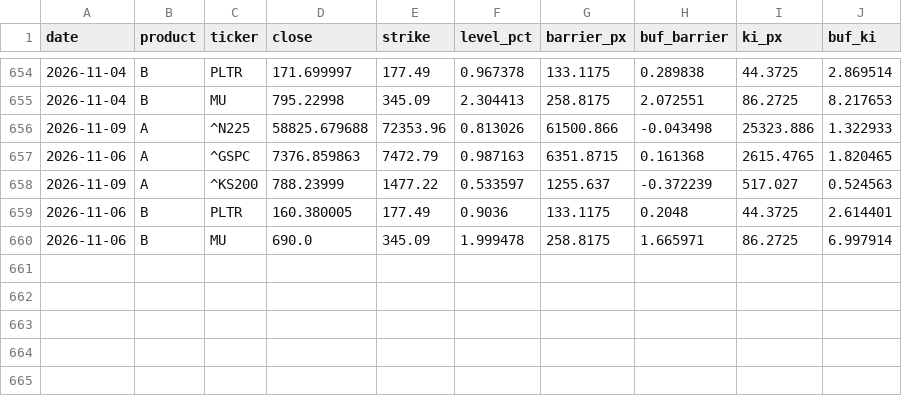
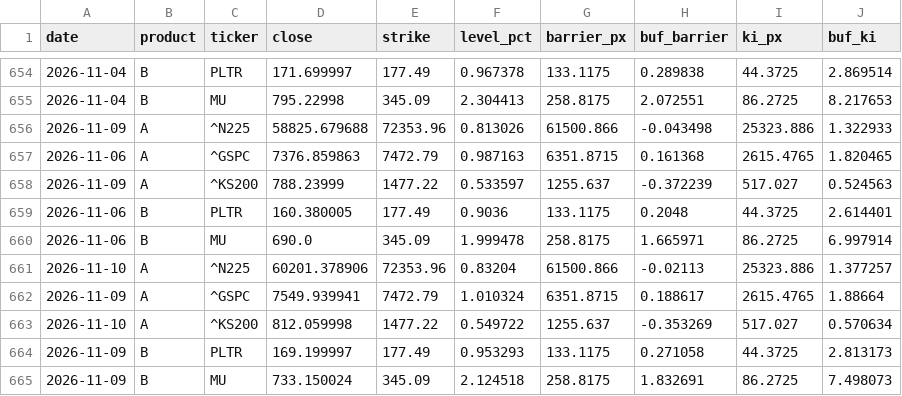
Before and after one commit to scocuro/release, a CSV file: docs/data/history.csv, drawn as a sheet; only a part is shown, gaps mark what is left out.

```diff
--- a/docs/data/history.csv
+++ b/docs/data/history.csv
@@ -660 +660,6 @@ date,product,ticker,close,strike,level_pct,barrier_px,buf_barrier,ki_px,buf_ki
 2026-11-06,B,MU,690.0,345.09,1.999478,258.8175,1.665971,86.2725,6.997914
+2026-11-10,A,^N225,60201.378906,72353.96,0.83204,61500.866,-0.02113,25323.886,1.377257
+2026-11-09,A,^GSPC,7549.939941,7472.79,1.010324,6351.8715,0.188617,2615.4765,1.88664
+2026-11-10,A,^KS200,812.059998,1477.22,0.549722,1255.637,-0.353269,517.027,0.570634
+2026-11-09,B,PLTR,169.199997,177.49,0.953293,133.1175,0.271058,44.3725,2.813173
+2026-11-09,B,MU,733.150024,345.09,2.124518,258.8175,1.832691,86.2725,7.498073
```
Also changed, not shown: data/history.csv, 4 other files.
